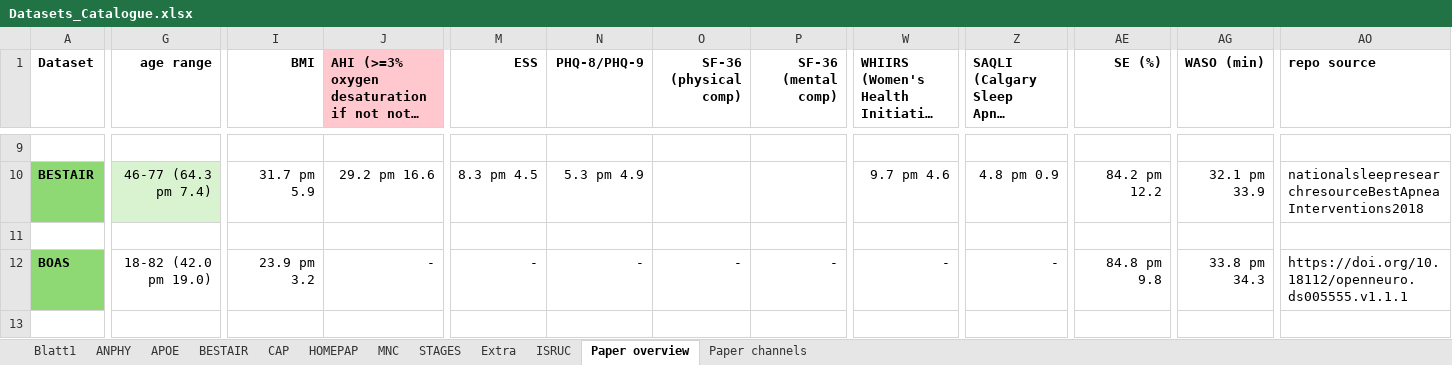
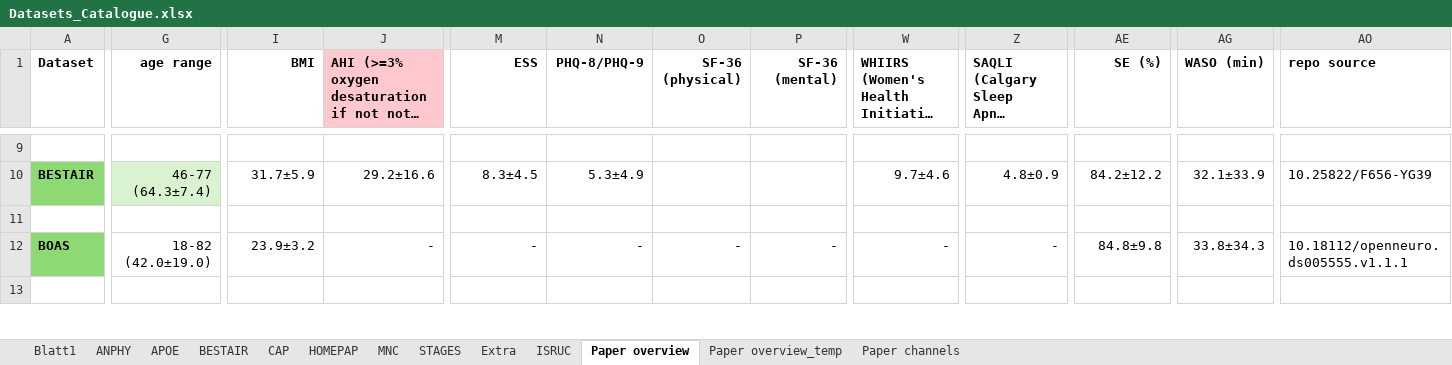
Before and after one commit to mtec-TUB/pillowcase, an Excel workbook: Datasets_Catalogue.xlsx, sheet Paper overview, drawn as a sheet; only a part is shown, gaps mark what is left out; long unchanged cells end in …; values as stored, in another font and other column widths than the file's, no borders; the diff covers the shown part only; the diff names each change by its address in the sheet, - before the commit and + after, or states it on an @@ line.

```diff
--- a/Datasets_Catalogue.xlsx (sheet Paper overview)
+++ b/Datasets_Catalogue.xlsx (sheet Paper overview)
+sheet tab: Paper overview_temp
-O1: SF-36 (physical comp)
+O1: SF-36 (physical)
-P1: SF-36 (mental comp)
+P1: SF-36 (mental)
-G10 (age range): 46-77 (64.3 pm 7.4)
+G10 (age range): 46-77 (64.3±7.4)
-I10 (BMI): 31.7 pm 5.9
+I10 (BMI): 31.7±5.9
-J10: 29.2 pm 16.6
+J10: 29.2±16.6
-M10 (ESS): 8.3 pm 4.5
+M10 (ESS): 8.3±4.5
-N10 (PHQ-8/PHQ-9): 5.3 pm 4.9
+N10 (PHQ-8/PHQ-9): 5.3±4.9
-W10: 9.7 pm 4.6
+W10: 9.7±4.6
-Z10: 4.8 pm 0.9
+Z10: 4.8±0.9
-AE10 (SE (%)): 84.2 pm 12.2
+AE10 (SE (%)): 84.2±12.2
-AG10 (WASO (min)): 32.1 pm 33.9
+AG10 (WASO (min)): 32.1±33.9
-AO10 (repo source): nationalsleepresearchresourceBestApneaInterventions2018
+AO10 (repo source): 10.25822/F656-YG39
-G12 (age range): 18-82 (42.0 pm 19.0)
+G12 (age range): 18-82 (42.0±19.0)
-I12 (BMI): 23.9 pm 3.2
+I12 (BMI): 23.9±3.2
-AE12 (SE (%)): 84.8 pm 9.8
+AE12 (SE (%)): 84.8±9.8
-AG12 (WASO (min)): 33.8 pm 34.3
+AG12 (WASO (min)): 33.8±34.3
-AO12 (repo source): https://doi.org/10.18112/openneuro.ds005555.v1.1.1
+AO12 (repo source): 10.18112/openneuro.ds005555.v1.1.1
```
Also changed, not shown: 637 edited cells elsewhere in this sheet, 2 other files.
